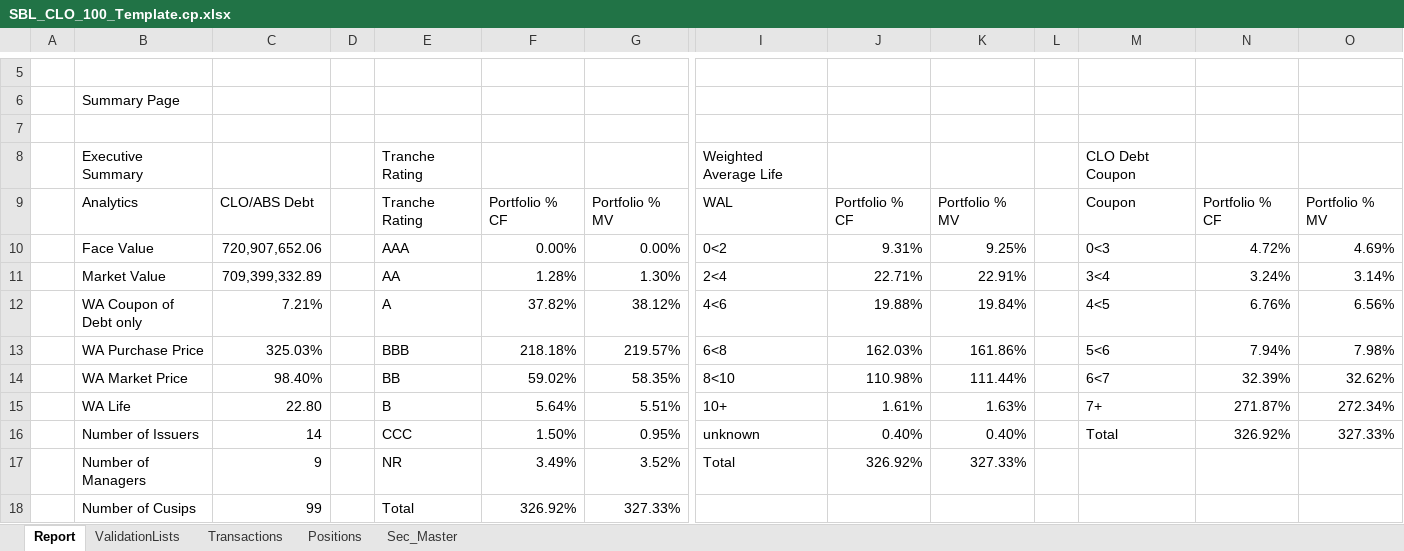
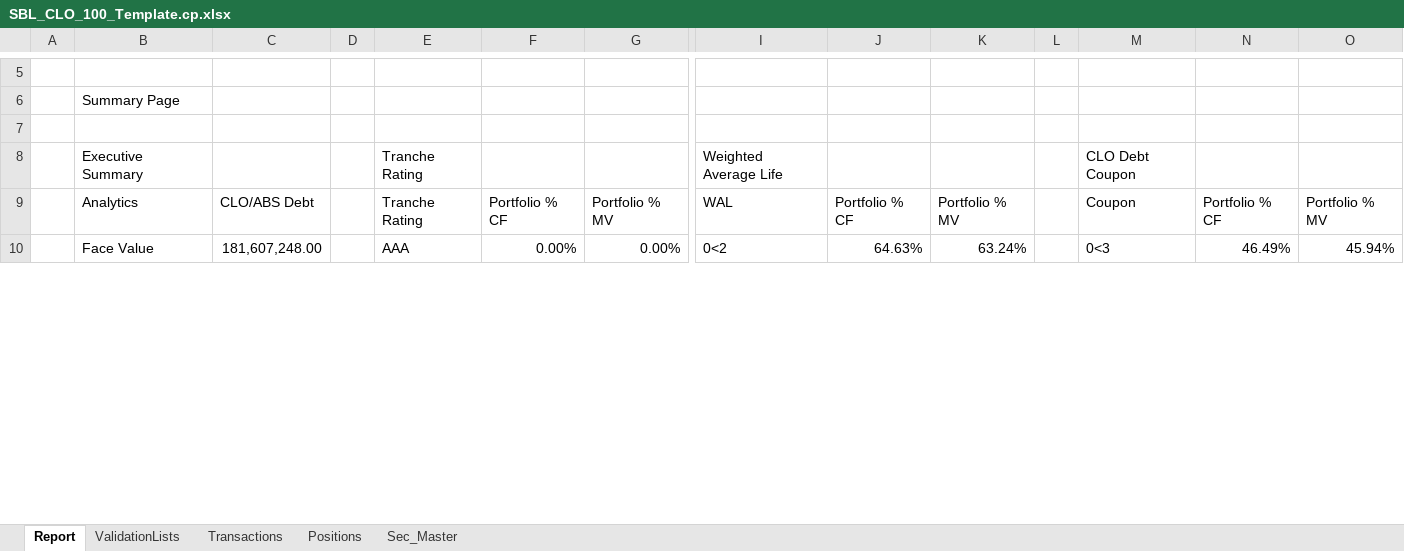
Before and after one commit to Hanlu-Eldridge/legacyReporting, an Excel workbook: reporting/report_template/SBL_CLO_100_Template.cp.xlsx, sheet Report, drawn as a sheet; only a part is shown, gaps mark what is left out; values as stored, in another font and other column widths than the file's, no cell formats; table styles not drawn; removed rows and columns are numbered as before the commit, all else as after; rows hold the shown columns only; the diff covers the shown part only; the diff names each change by its address in the sheet, - before the commit and + after, or states it on an @@ line.

```diff
--- a/reporting/report_template/SBL_CLO_100_Template.cp.xlsx (sheet Report)
+++ b/reporting/report_template/SBL_CLO_100_Template.cp.xlsx (sheet Report)
-C10: 720,907,652.06
+C10: 181,607,248.00
-J10: 9.31%
+J10: 64.63%
-K10: 9.25%
+K10: 63.24%
-N10: 4.72%
+N10: 46.49%
-O10: 4.69%
+O10: 45.94%
-row 11:  | Market Value | 709,399,332.89 |  | AA | 1.28% | 1.30% | 2<4 | 22.71% | 22.91% |  | 3<4 | 3.24% | 3.14%
-row 12:  | WA Coupon of Debt only | 7.21% |  | A | 37.82% | 38.12% | 4<6 | 19.88% | 19.84% |  | 4<5 | 6.76% | 6.56%
-row 13:  | WA Purchase Price | 325.03% |  | BBB | 218.18% | 219.57% | 6<8 | 162.03% | 161.86% |  | 5<6 | 7.94% | 7.98%
-row 14:  | WA Market Price | 98.40% |  | BB | 59.02% | 58.35% | 8<10 | 110.98% | 111.44% |  | 6<7 | 32.39% | 32.62%
-row 15:  | WA Life | 22.80 |  | B | 5.64% | 5.51% | 10+ | 1.61% | 1.63% |  | 7+ | 271.87% | 272.34%
-row 16:  | Number of Issuers | 14 |  | CCC | 1.50% | 0.95% | unknown | 0.40% | 0.40% |  | Total | 326.92% | 327.33%
-row 17:  | Number of Managers | 9 |  | NR | 3.49% | 3.52% | Total | 326.92% | 327.33%
-row 18:  | Number of Cusips | 99 |  | Total | 326.92% | 327.33%
```
Also changed, not shown: 67 added rows, 33 removed rows, 3 moved rows and 61 edited cells elsewhere in this sheet, sheet Positions, sheet Sec_Master, sheet Transactions, sheet ValidationLists, cell formats, formulas that keep their value, reporting/report_template/SBL_CLO_100_Template.xlsx, 2 other files.
